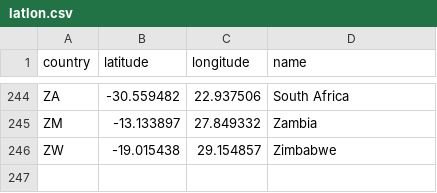
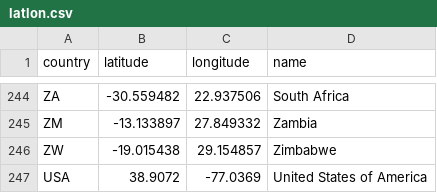
Before and after one commit to sebasechev13/energy_project, a CSV file: latlon.csv, drawn as a sheet; only a part is shown, gaps mark what is left out.

Commit message:
adding the USA

```diff
--- a/latlon.csv
+++ b/latlon.csv
@@ -246 +246,2 @@ ZM,-13.133897,27.849332,Zambia
 ZW,-19.015438,29.154857,Zimbabwe
+USA,38.9072,-77.0369,United States of America
```
